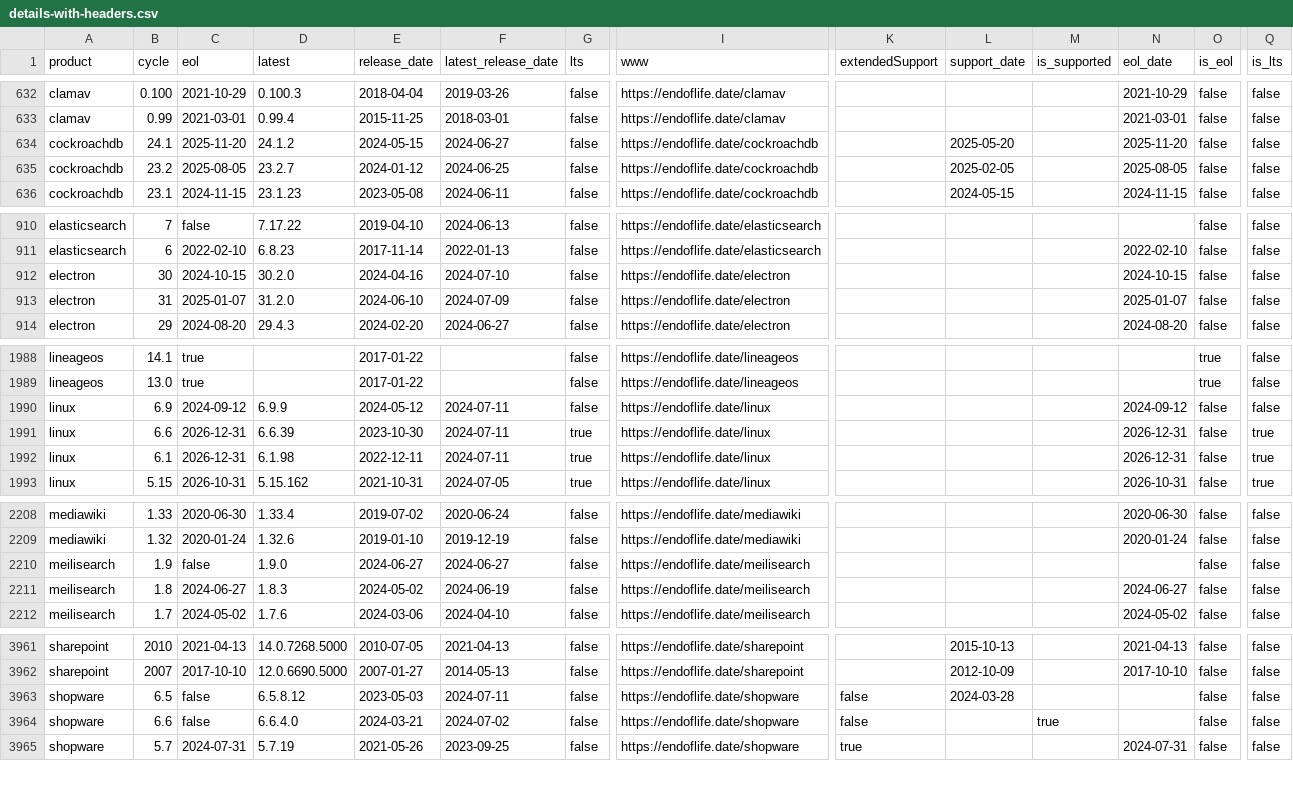
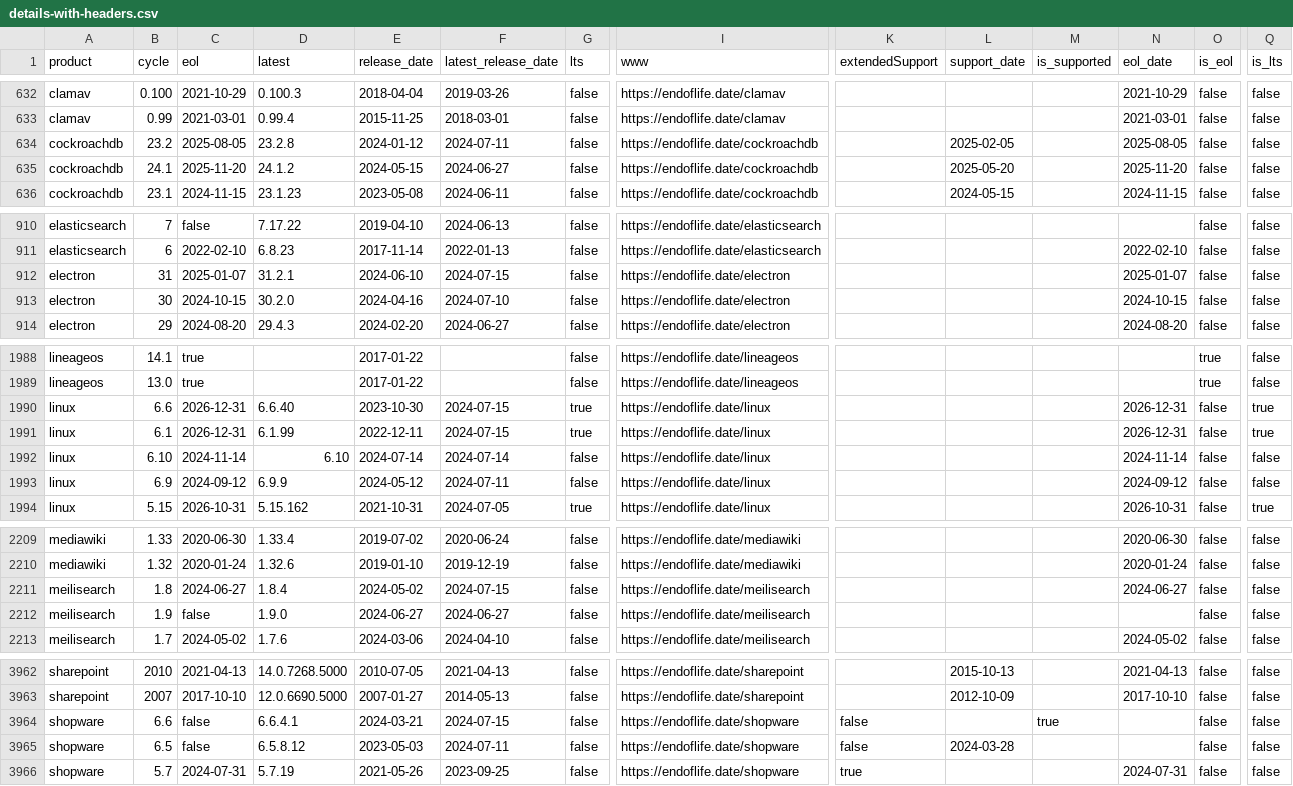
Before and after one commit to adriens/endoflife-date-snapshots, a CSV file: data/details-with-headers.csv, drawn as a sheet; only a part is shown, gaps mark what is left out; removed rows and columns are numbered as before the commit, all else as after; rows hold the shown columns only; the diff covers the shown part only; the diff names each change by its address in the sheet, - before the commit and + after, or states it on an @@ line.

Commit message:
💾 Daily kaggle update, cf #6

```diff
--- a/data/details-with-headers.csv
+++ b/data/details-with-headers.csv
+row 634: cockroachdb | 23.2 | 2025-08-05 | 23.2.8 | 2024-01-12 | 2024-07-11 | false | https://endoflife.date/cockroachdb |  | 2025-02-05 |  | 2025-08-05 | false | false
-row 635: cockroachdb | 23.2 | 2025-08-05 | 23.2.7 | 2024-01-12 | 2024-06-25 | false | https://endoflife.date/cockroachdb |  | 2025-02-05 |  | 2025-08-05 | false | false
+row 912: electron | 31 | 2025-01-07 | 31.2.1 | 2024-06-10 | 2024-07-15 | false | https://endoflife.date/electron |  |  |  | 2025-01-07 | false | false
-row 913: electron | 31 | 2025-01-07 | 31.2.0 | 2024-06-10 | 2024-07-09 | false | https://endoflife.date/electron |  |  |  | 2025-01-07 | false | false
+row 1990: linux | 6.6 | 2026-12-31 | 6.6.40 | 2023-10-30 | 2024-07-15 | true | https://endoflife.date/linux |  |  |  | 2026-12-31 | false | true
+row 1991: linux | 6.1 | 2026-12-31 | 6.1.99 | 2022-12-11 | 2024-07-15 | true | https://endoflife.date/linux |  |  |  | 2026-12-31 | false | true
+row 1992: linux | 6.10 | 2024-11-14 | 6.10 | 2024-07-14 | 2024-07-14 | false | https://endoflife.date/linux |  |  |  | 2024-11-14 | false | false
-row 1991: linux | 6.6 | 2026-12-31 | 6.6.39 | 2023-10-30 | 2024-07-11 | true | https://endoflife.date/linux |  |  |  | 2026-12-31 | false | true
-row 1992: linux | 6.1 | 2026-12-31 | 6.1.98 | 2022-12-11 | 2024-07-11 | true | https://endoflife.date/linux |  |  |  | 2026-12-31 | false | true
+row 2211: meilisearch | 1.8 | 2024-06-27 | 1.8.4 | 2024-05-02 | 2024-07-15 | false | https://endoflife.date/meilisearch |  |  |  | 2024-06-27 | false | false
-row 2211: meilisearch | 1.8 | 2024-06-27 | 1.8.3 | 2024-05-02 | 2024-06-19 | false | https://endoflife.date/meilisearch |  |  |  | 2024-06-27 | false | false
+row 3964: shopware | 6.6 | false | 6.6.4.1 | 2024-03-21 | 2024-07-15 | false | https://endoflife.date/shopware | false |  | true |  | false | false
-row 3964: shopware | 6.6 | false | 6.6.4.0 | 2024-03-21 | 2024-07-02 | false | https://endoflife.date/shopware | false |  | true |  | false | false
```
Also changed, not shown: 1 added row, 1 removed row and 16 edited cells elsewhere in this file.
